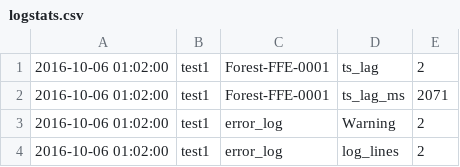
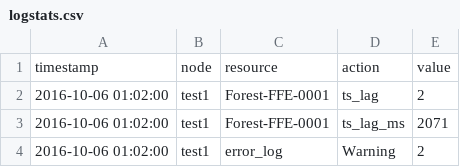
Before and after one commit to chamlin/logproc, a CSV file: logstats.csv, drawn as a sheet; only a part is shown; the shorter side is filled out with more unchanged rows; the diff names each change by its address in the sheet, - before the commit and + after, or states it on an @@ line.

```diff
--- a/logstats.csv
+++ b/logstats.csv
+row 1: timestamp | node | resource | action | value
```
Also changed, not shown: 1 other file.
